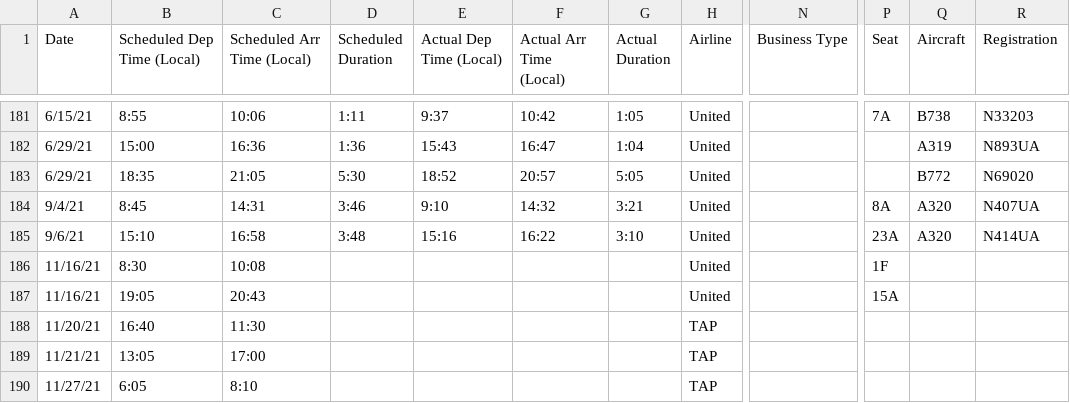
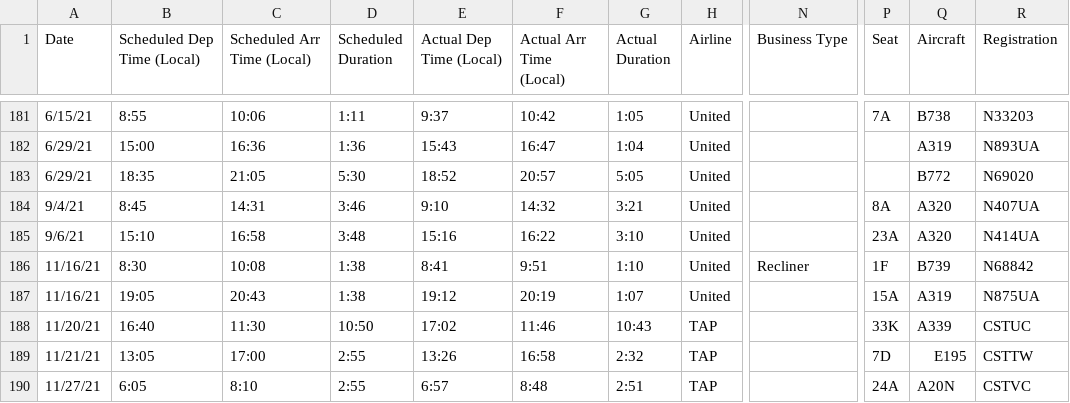
Before and after one commit to picrazy2/picrazy2.github.io, a CSV file: flightlog/flightlog.csv, drawn as a sheet; only a part is shown, gaps mark what is left out; the diff covers the shown part only; the diff names each change by its address in the sheet, - before the commit and + after, or states it on an @@ line.

Commit message:
italy times

```diff
--- a/flightlog/flightlog.csv
+++ b/flightlog/flightlog.csv
-D186:D187 (Scheduled Duration): (empty)
+D186:D187 (Scheduled Duration): 1:38
-E186 (Actual Dep Time (Local)): (empty)
+E186 (Actual Dep Time (Local)): 8:41
-F186 (Actual Arr Time (Local)): (empty)
+F186 (Actual Arr Time (Local)): 9:51
-G186 (Actual Duration): (empty)
+G186 (Actual Duration): 1:10
-N186 (Business Type): (empty)
+N186 (Business Type): Recliner
-Q186 (Aircraft): (empty)
+Q186 (Aircraft): B739
-R186 (Registration): (empty)
+R186 (Registration): N68842
-E187 (Actual Dep Time (Local)): (empty)
+E187 (Actual Dep Time (Local)): 19:12
-F187 (Actual Arr Time (Local)): (empty)
+F187 (Actual Arr Time (Local)): 20:19
-G187 (Actual Duration): (empty)
+G187 (Actual Duration): 1:07
-Q187 (Aircraft): (empty)
+Q187 (Aircraft): A319
-R187 (Registration): (empty)
+R187 (Registration): N875UA
-D188 (Scheduled Duration): (empty)
+D188 (Scheduled Duration): 10:50
-E188 (Actual Dep Time (Local)): (empty)
+E188 (Actual Dep Time (Local)): 17:02
-F188 (Actual Arr Time (Local)): (empty)
+F188 (Actual Arr Time (Local)): 11:46
-G188 (Actual Duration): (empty)
+G188 (Actual Duration): 10:43
-P188 (Seat): (empty)
+P188 (Seat): 33K
-Q188 (Aircraft): (empty)
+Q188 (Aircraft): A339
-R188 (Registration): (empty)
+R188 (Registration): CSTUC
-D189:D190 (Scheduled Duration): (empty)
+D189:D190 (Scheduled Duration): 2:55
-E189 (Actual Dep Time (Local)): (empty)
+E189 (Actual Dep Time (Local)): 13:26
-F189 (Actual Arr Time (Local)): (empty)
+F189 (Actual Arr Time (Local)): 16:58
-G189 (Actual Duration): (empty)
+G189 (Actual Duration): 2:32
-P189 (Seat): (empty)
+P189 (Seat): 7D
-Q189 (Aircraft): (empty)
+Q189 (Aircraft): E195
-R189 (Registration): (empty)
+R189 (Registration): CSTTW
-E190 (Actual Dep Time (Local)): (empty)
+E190 (Actual Dep Time (Local)): 6:57
-F190 (Actual Arr Time (Local)): (empty)
+F190 (Actual Arr Time (Local)): 8:48
-G190 (Actual Duration): (empty)
+G190 (Actual Duration): 2:51
-P190 (Seat): (empty)
+P190 (Seat): 24A
-Q190 (Aircraft): (empty)
+Q190 (Aircraft): A20N
-R190 (Registration): (empty)
+R190 (Registration): CSTVC
```
Also changed, not shown: 15 edited cells elsewhere in this file, 23 other files.
